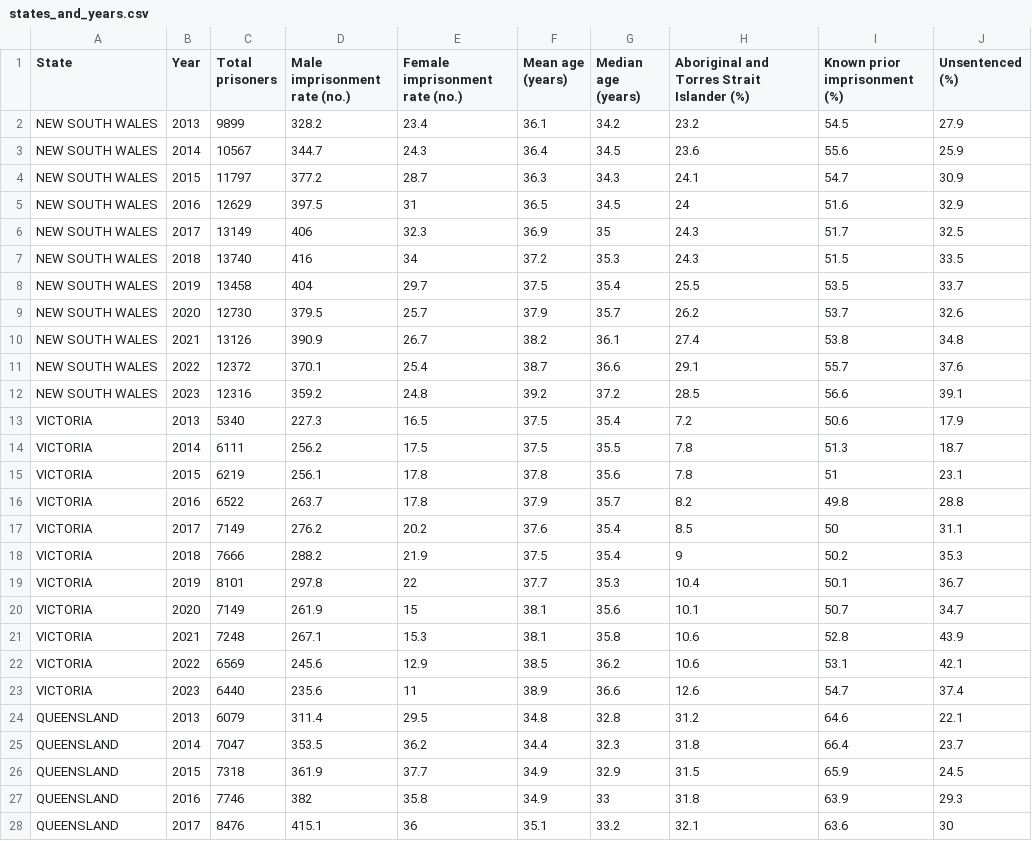
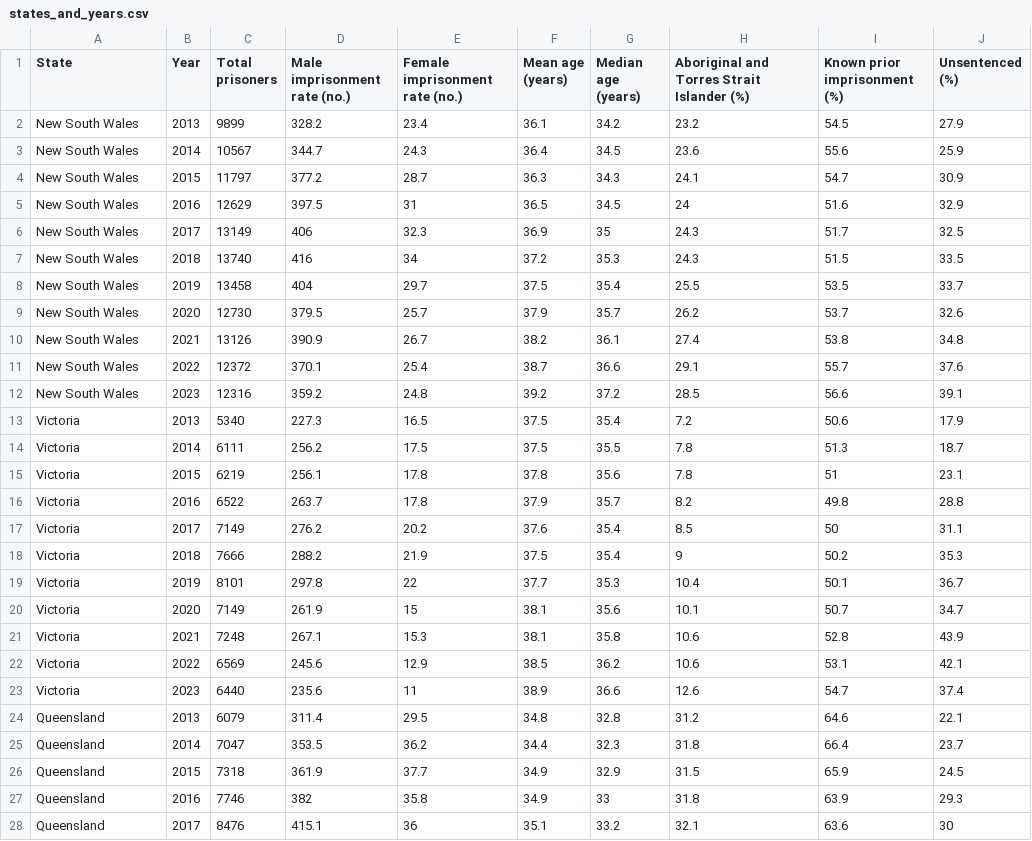
Before and after one commit to FouzUMS/FIT3179, a CSV file: Testing/states_and_years.csv, drawn as a sheet; only a part is shown; the diff covers the shown part only.

Commit message:
removed all caps

```diff
--- a/Testing/states_and_years.csv
+++ b/Testing/states_and_years.csv
@@ -1,28 +1,28 @@
 State,Year,Total prisoners,Male imprisonment rate (no.),Female imprisonment rate (no.),Mean age (years),Median age (years),Aboriginal and Torres Strait Islander (%),Known prior imprisonment (%),Unsentenced (%)
-NEW SOUTH WALES,2013,9899,328.2,23.4,36.1,34.2,23.2,54.5,27.9
-NEW SOUTH WALES,2014,10567,344.7,24.3,36.4,34.5,23.6,55.6,25.9
-NEW SOUTH WALES,2015,11797,377.2,28.7,36.3,34.3,24.1,54.7,30.9
-NEW SOUTH WALES,2016,12629,397.5,31,36.5,34.5,24,51.6,32.9
-NEW SOUTH WALES,2017,13149,406,32.3,36.9,35,24.3,51.7,32.5
-NEW SOUTH WALES,2018,13740,416,34,37.2,35.3,24.3,51.5,33.5
-NEW SOUTH WALES,2019,13458,404,29.7,37.5,35.4,25.5,53.5,33.7
-NEW SOUTH WALES,2020,12730,379.5,25.7,37.9,35.7,26.2,53.7,32.6
-NEW SOUTH WALES,2021,13126,390.9,26.7,38.2,36.1,27.4,53.8,34.8
-NEW SOUTH WALES,2022,12372,370.1,25.4,38.7,36.6,29.1,55.7,37.6
-NEW SOUTH WALES,2023,12316,359.2,24.8,39.2,37.2,28.5,56.6,39.1
-VICTORIA,2013,5340,227.3,16.5,37.5,35.4,7.2,50.6,17.9
-VICTORIA,2014,6111,256.2,17.5,37.5,35.5,7.8,51.3,18.7
-VICTORIA,2015,6219,256.1,17.8,37.8,35.6,7.8,51,23.1
-VICTORIA,2016,6522,263.7,17.8,37.9,35.7,8.2,49.8,28.8
-VICTORIA,2017,7149,276.2,20.2,37.6,35.4,8.5,50,31.1
-VICTORIA,2018,7666,288.2,21.9,37.5,35.4,9,50.2,35.3
-VICTORIA,2019,8101,297.8,22,37.7,35.3,10.4,50.1,36.7
-VICTORIA,2020,7149,261.9,15,38.1,35.6,10.1,50.7,34.7
-VICTORIA,2021,7248,267.1,15.3,38.1,35.8,10.6,52.8,43.9
-VICTORIA,2022,6569,245.6,12.9,38.5,36.2,10.6,53.1,42.1
-VICTORIA,2023,6440,235.6,11,38.9,36.6,12.6,54.7,37.4
-QUEENSLAND,2013,6079,311.4,29.5,34.8,32.8,31.2,64.6,22.1
-QUEENSLAND,2014,7047,353.5,36.2,34.4,32.3,31.8,66.4,23.7
-QUEENSLAND,2015,7318,361.9,37.7,34.9,32.9,31.5,65.9,24.5
-QUEENSLAND,2016,7746,382,35.8,34.9,33,31.8,63.9,29.3
-QUEENSLAND,2017,8476,415.1,36,35.1,33.2,32.1,63.6,30
+New South Wales,2013,9899,328.2,23.4,36.1,34.2,23.2,54.5,27.9
+New South Wales,2014,10567,344.7,24.3,36.4,34.5,23.6,55.6,25.9
+New South Wales,2015,11797,377.2,28.7,36.3,34.3,24.1,54.7,30.9
+New South Wales,2016,12629,397.5,31,36.5,34.5,24,51.6,32.9
+New South Wales,2017,13149,406,32.3,36.9,35,24.3,51.7,32.5
+New South Wales,2018,13740,416,34,37.2,35.3,24.3,51.5,33.5
+New South Wales,2019,13458,404,29.7,37.5,35.4,25.5,53.5,33.7
+New South Wales,2020,12730,379.5,25.7,37.9,35.7,26.2,53.7,32.6
+New South Wales,2021,13126,390.9,26.7,38.2,36.1,27.4,53.8,34.8
+New South Wales,2022,12372,370.1,25.4,38.7,36.6,29.1,55.7,37.6
+New South Wales,2023,12316,359.2,24.8,39.2,37.2,28.5,56.6,39.1
+Victoria,2013,5340,227.3,16.5,37.5,35.4,7.2,50.6,17.9
+Victoria,2014,6111,256.2,17.5,37.5,35.5,7.8,51.3,18.7
+Victoria,2015,6219,256.1,17.8,37.8,35.6,7.8,51,23.1
+Victoria,2016,6522,263.7,17.8,37.9,35.7,8.2,49.8,28.8
+Victoria,2017,7149,276.2,20.2,37.6,35.4,8.5,50,31.1
+Victoria,2018,7666,288.2,21.9,37.5,35.4,9,50.2,35.3
+Victoria,2019,8101,297.8,22,37.7,35.3,10.4,50.1,36.7
+Victoria,2020,7149,261.9,15,38.1,35.6,10.1,50.7,34.7
+Victoria,2021,7248,267.1,15.3,38.1,35.8,10.6,52.8,43.9
+Victoria,2022,6569,245.6,12.9,38.5,36.2,10.6,53.1,42.1
+Victoria,2023,6440,235.6,11,38.9,36.6,12.6,54.7,37.4
+Queensland,2013,6079,311.4,29.5,34.8,32.8,31.2,64.6,22.1
+Queensland,2014,7047,353.5,36.2,34.4,32.3,31.8,66.4,23.7
+Queensland,2015,7318,361.9,37.7,34.9,32.9,31.5,65.9,24.5
+Queensland,2016,7746,382,35.8,34.9,33,31.8,63.9,29.3
+Queensland,2017,8476,415.1,36,35.1,33.2,32.1,63.6,30
```
Also changed, not shown: 72 edited cells elsewhere in this file.
